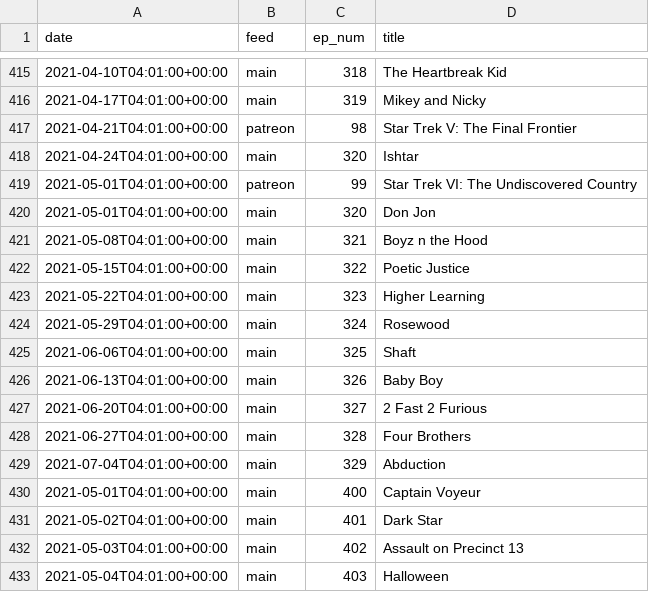
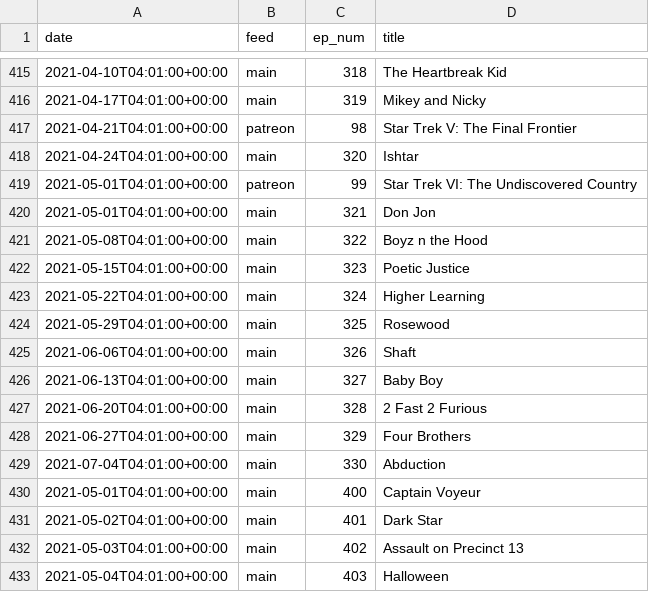
Before and after one commit to mark-jb/blankcheck, a CSV file: feed.processed.csv, drawn as a sheet; only a part is shown, gaps mark what is left out.

```diff
--- a/feed.processed.csv
+++ b/feed.processed.csv
@@ -419,12 +419,12 @@ date,feed,ep_num,title
 2021-05-01T04:01:00+00:00,patreon,99,Star Trek VI: The Undiscovered Country
-2021-05-01T04:01:00+00:00,main,320,Don Jon
-2021-05-08T04:01:00+00:00,main,321,Boyz n the Hood
-2021-05-15T04:01:00+00:00,main,322,Poetic Justice
-2021-05-22T04:01:00+00:00,main,323,Higher Learning
-2021-05-29T04:01:00+00:00,main,324,Rosewood
-2021-06-06T04:01:00+00:00,main,325,Shaft
-2021-06-13T04:01:00+00:00,main,326,Baby Boy
-2021-06-20T04:01:00+00:00,main,327,2 Fast 2 Furious
-2021-06-27T04:01:00+00:00,main,328,Four Brothers
-2021-07-04T04:01:00+00:00,main,329,Abduction
+2021-05-01T04:01:00+00:00,main,321,Don Jon
+2021-05-08T04:01:00+00:00,main,322,Boyz n the Hood
+2021-05-15T04:01:00+00:00,main,323,Poetic Justice
+2021-05-22T04:01:00+00:00,main,324,Higher Learning
+2021-05-29T04:01:00+00:00,main,325,Rosewood
+2021-06-06T04:01:00+00:00,main,326,Shaft
+2021-06-13T04:01:00+00:00,main,327,Baby Boy
+2021-06-20T04:01:00+00:00,main,328,2 Fast 2 Furious
+2021-06-27T04:01:00+00:00,main,329,Four Brothers
+2021-07-04T04:01:00+00:00,main,330,Abduction
 2021-05-01T04:01:00+00:00,main,400,Captain Voyeur
```
Also changed, not shown: movies.cleaned.csv, movies.with.ids.csv.
